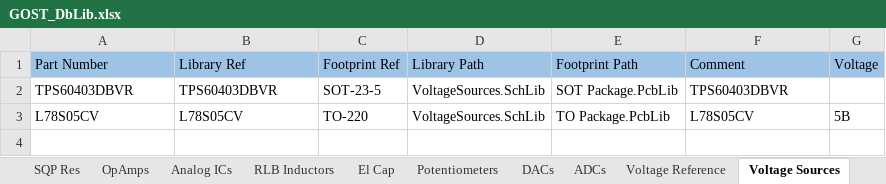
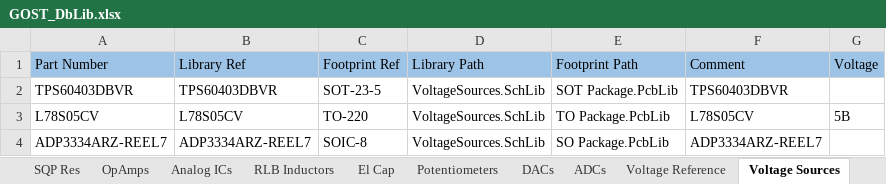
Before and after one commit to PunkiPie/GOST_Lib, an Excel workbook: GOST_DbLib.xlsx, sheet Voltage Sources, drawn as a sheet; values as stored, in another font and other column widths than the file's, no borders; the diff names each change by its address in the sheet, - before the commit and + after, or states it on an @@ line.

```diff
--- a/GOST_DbLib.xlsx (sheet Voltage Sources)
+++ b/GOST_DbLib.xlsx (sheet Voltage Sources)
+row 4: ADP3334ARZ-REEL7 | ADP3334ARZ-REEL7 | SOIC-8 | VoltageSources.SchLib | SO Package.PcbLib | ADP3334ARZ-REEL7
```
Also changed, not shown: sheet Diodes, sheet Switches, 6 other files.
